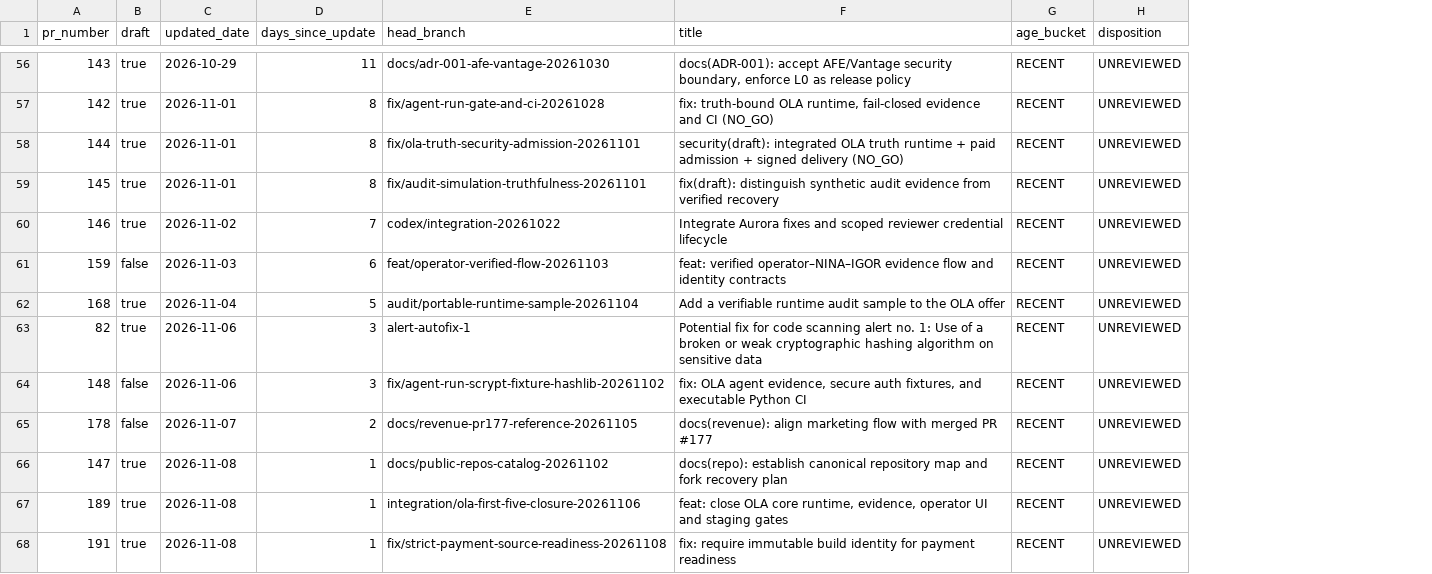
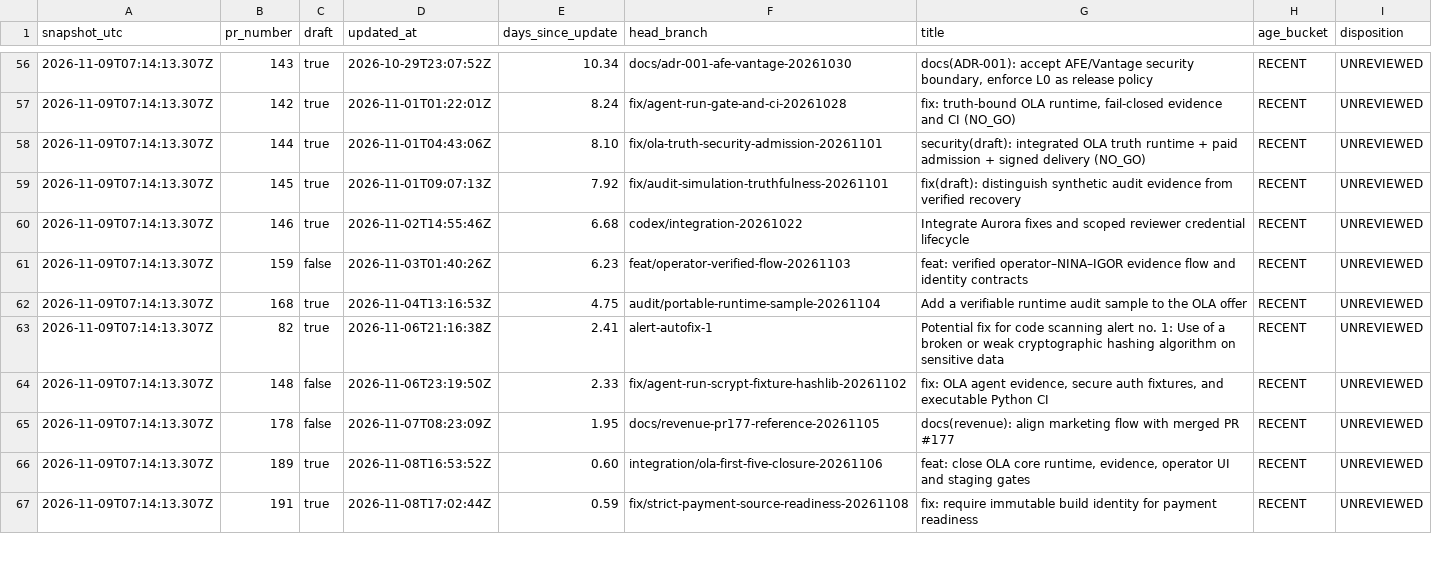
Before and after one commit to krzysztofcieciwa07-ship-it/OLA, a CSV file: docs/governance/OPEN-PR-TRIAGE-2026-11-09.csv, drawn as a sheet; only a part is shown, gaps mark what is left out; removed rows and columns are numbered as before the commit, all else as after; the diff covers the shown part only; the diff names each change by its address in the sheet, - before the commit and + after, or states it on an @@ line.

```diff
--- a/docs/governance/OPEN-PR-TRIAGE-2026-11-09.csv
+++ b/docs/governance/OPEN-PR-TRIAGE-2026-11-09.csv
+column A (snapshot_utc), rows 56-67: all 2026-11-09T07:14:13.307Z
-column C (updated_date), rows 56-65: 2026-10-29 | 2026-11-01 | 2026-11-01 | 2026-11-01 | 2026-11-02 | 2026-11-03 | 2026-11-04 | 2026-11-06 | 2026-11-06 | 2026-11-07; rows 67-68: 2026-11-08 | 2026-11-08
+column D (updated_at), rows 56-67: 2026-10-29T23:07:52Z | 2026-11-01T01:22:01Z | 2026-11-01T04:43:06Z | 2026-11-01T09:07:13Z | 2026-11-02T14:55:46Z | 2026-11-03T01:40:26Z | 2026-11-04T13:16:53Z | 2026-11-06T21:16:38Z | 2026-11-06T23:19:50Z | 2026-11-07T08:23:09Z | 2026-11-08T16:53:52Z | 2026-11-08T17:02:44Z
-E56 (days_since_update): 11
+E56 (days_since_update): 10.34
-E57 (days_since_update): 8
+E57 (days_since_update): 8.24
-E58 (days_since_update): 8
+E58 (days_since_update): 8.10
-E59 (days_since_update): 8
+E59 (days_since_update): 7.92
-E60 (days_since_update): 7
+E60 (days_since_update): 6.68
-E61 (days_since_update): 6
+E61 (days_since_update): 6.23
-E62 (days_since_update): 5
+E62 (days_since_update): 4.75
-E63 (days_since_update): 3
+E63 (days_since_update): 2.41
-E64 (days_since_update): 3
+E64 (days_since_update): 2.33
-E65 (days_since_update): 2
+E65 (days_since_update): 1.95
-row 66: 147 | true | 2026-11-08 | 1 | docs/public-repos-catalog-20261102 | docs(repo): establish canonical repository map and fork recovery plan | RECENT | UNREVIEWED
-E66 (days_since_update): 1
+E66 (days_since_update): 0.60
-E67 (days_since_update): 1
+E67 (days_since_update): 0.59
```
Also changed, not shown: 5 added rows, 4 removed rows and 88 edited cells elsewhere in this file.
